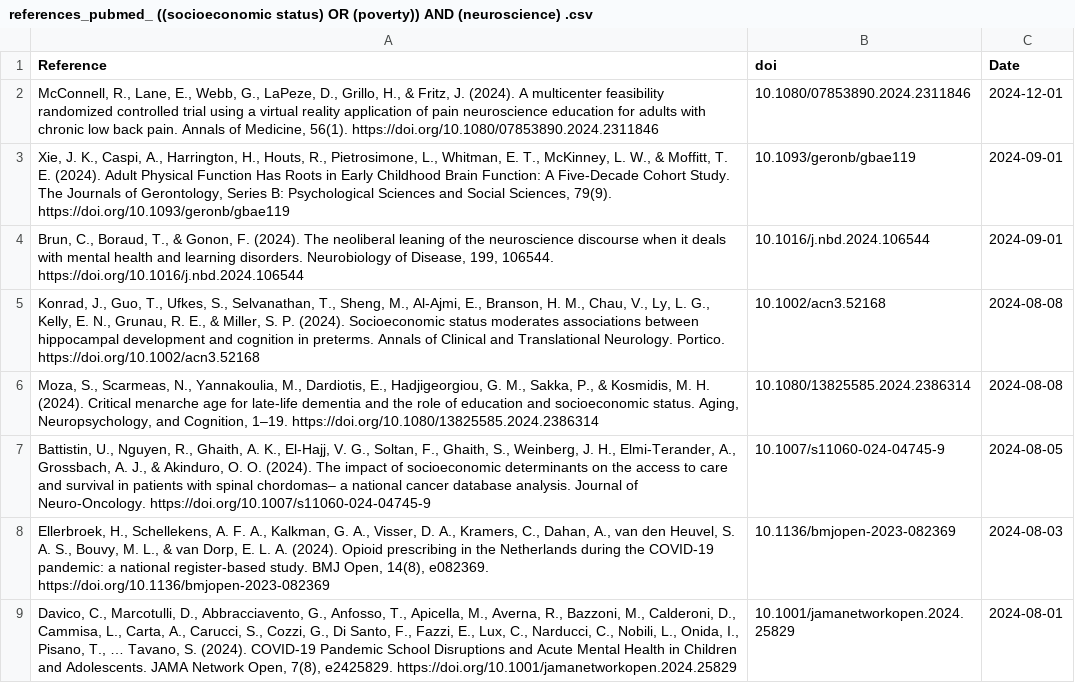
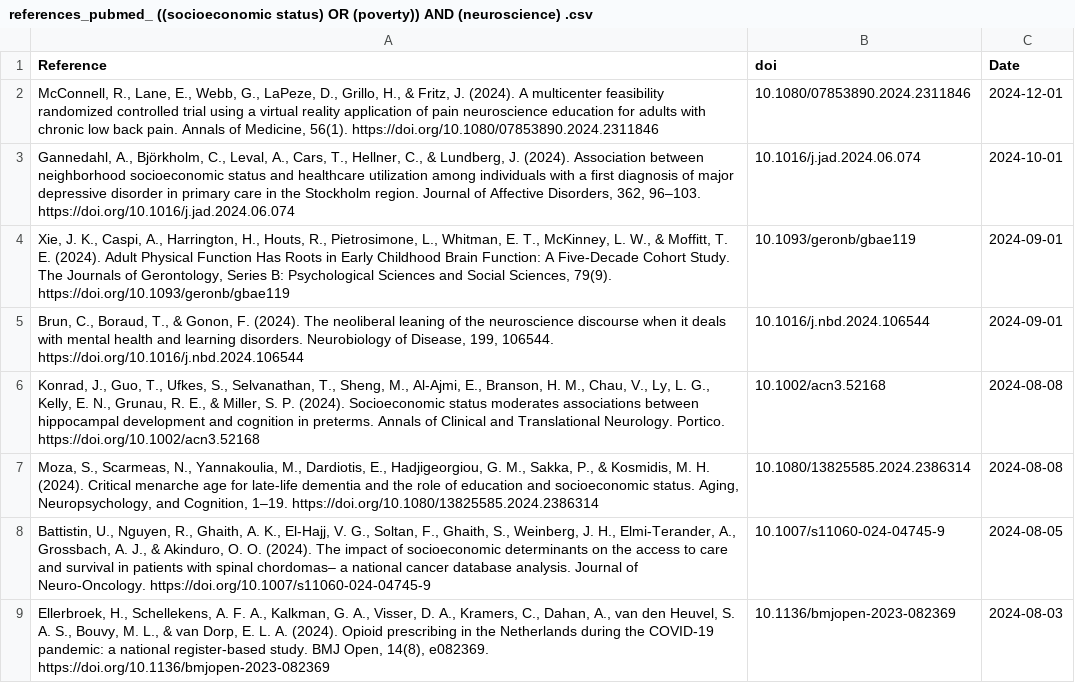
Before and after one commit to FedeGiovannetti/SESNeuroscienceRefs, a CSV file: SESneuroscienceRefs/Data/references_pubmed_ ((socioeconomic status) OR (poverty)) AND (neuroscience) .csv, drawn as a sheet; only a part is shown; the shorter side is filled out with more unchanged rows; the diff names each change by its address in the sheet, - before the commit and + after, or states it on an @@ line.

```diff
--- a/SESneuroscienceRefs/Data/references_pubmed_ ((socioeconomic status) OR (poverty)) AND (neuroscience) .csv
+++ b/SESneuroscienceRefs/Data/references_pubmed_ ((socioeconomic status) OR (poverty)) AND (neuroscience) .csv
+row 3: Gannedahl, A., Björkholm, C., Leval, A., Cars, T., Hellner, C., & Lundberg, J. (2024). Association between neighborhood socioeconomic status and healthcare utilization among individuals with a first diagnosis of major depressive disorder in primary care in the Stockholm region. Journal of Affective Disorders, 362, 96–103. https://doi.org/10.1016/j.jad.2024.06.074 | 10.1016/j.jad.2024.06.074 | 2024-10-01
```
Also changed, not shown: SESneuroscienceRefs/Data/references_pubmed_ ((socioeconomic status) OR (poverty)) AND (brain) .csv.
